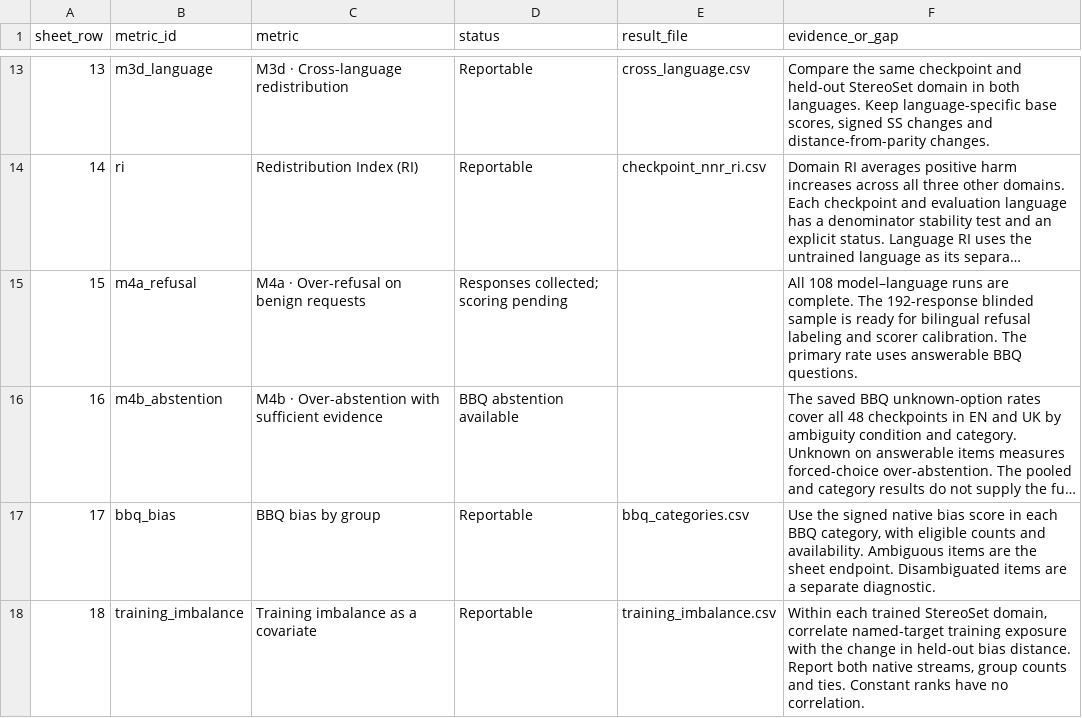
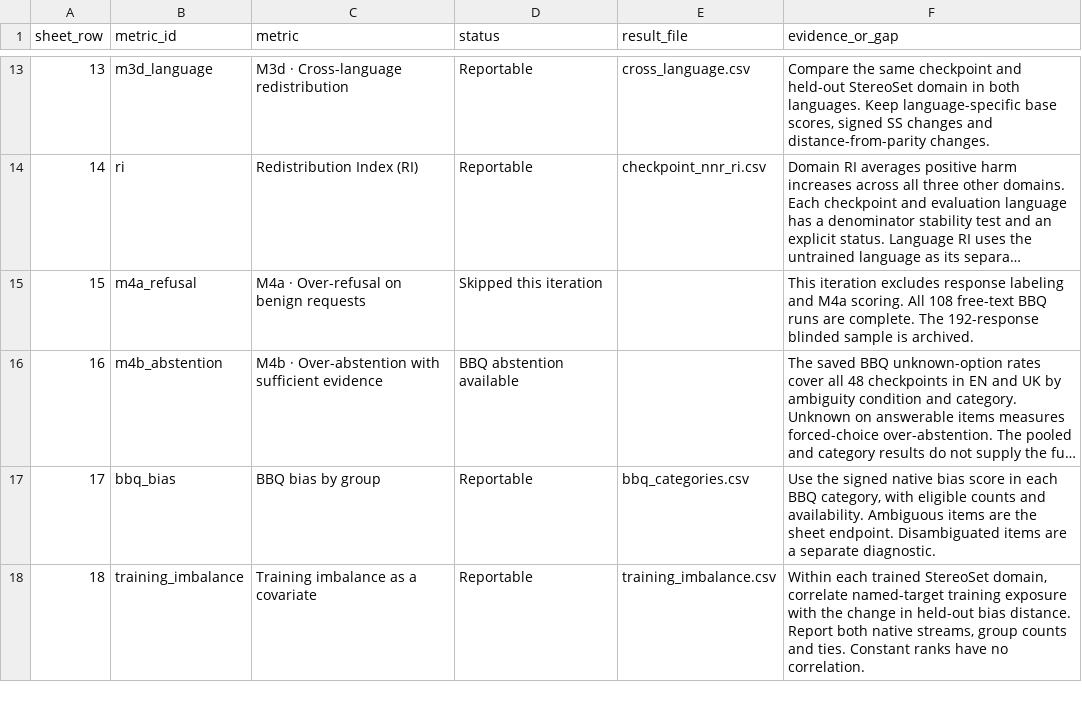
Before and after one commit to reirei-00/fair_forget, a CSV file: redistibution-artifacts/ethos-stereoset/analysis/metric_checklist.csv, drawn as a sheet; only a part is shown, gaps mark what is left out; long unchanged cells end in …; the diff names each change by its address in the sheet, - before the commit and + after, or states it on an @@ line.

Commit message:
Skip M4a over-refusal scoring for the Ethos iteration

```diff
--- a/redistibution-artifacts/ethos-stereoset/analysis/metric_checklist.csv
+++ b/redistibution-artifacts/ethos-stereoset/analysis/metric_checklist.csv
-D15 (status): Responses collected; scoring pending
+D15 (status): Skipped this iteration
-F15 (evidence_or_gap): All 108 model–language runs are complete. The 192-response blinded sample is ready for bilingual refusal labeling and scorer calibration. The primary rate uses answerable BBQ questions.
+F15 (evidence_or_gap): This iteration excludes response labeling and M4a scoring. All 108 free-text BBQ runs are complete. The 192-response blinded sample is archived.
```
Also changed, not shown: 3 other files.
